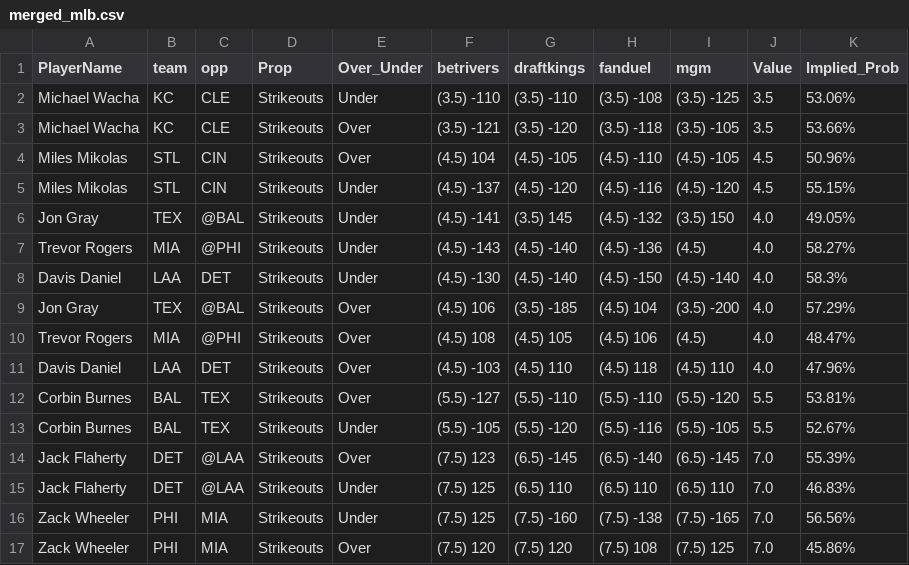
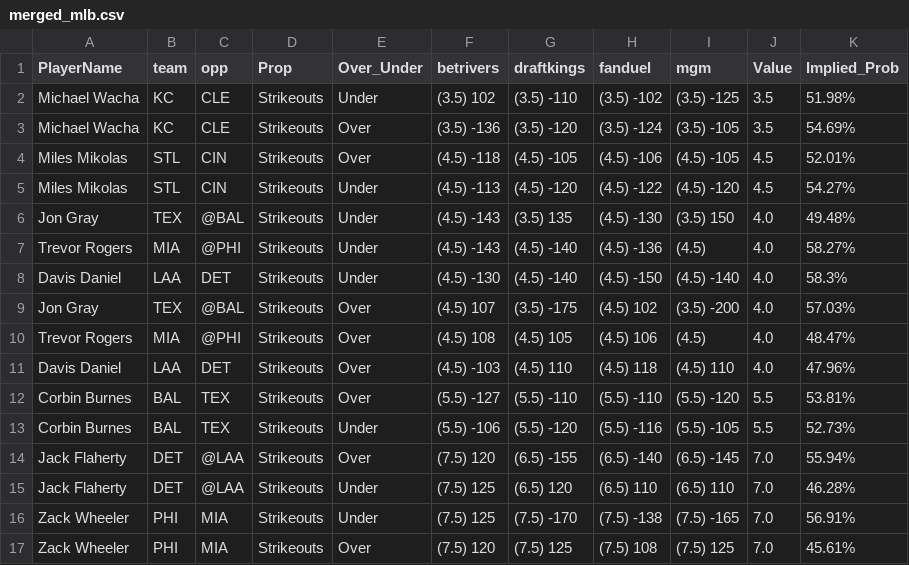
Before and after one commit to DhirenShivdasani/mlb, a CSV file: merged_mlb.csv, drawn as a sheet; only a part is shown; the diff covers the shown part only.

Commit message:
Automated update by scheduler

```diff
--- a/merged_mlb.csv
+++ b/merged_mlb.csv
@@ -1,10 +1,10 @@
 PlayerName,team,opp,Prop,Over_Under,betrivers,draftkings,fanduel,mgm,Value,Implied_Prob
-Michael Wacha,KC,CLE,Strikeouts,Under,(3.5) -110,(3.5) -110,(3.5) -108,(3.5) -125,3.5,53.06%
-Michael Wacha,KC,CLE,Strikeouts,Over,(3.5) -121,(3.5) -120,(3.5) -118,(3.5) -105,3.5,53.66%
-Miles Mikolas,STL,CIN,Strikeouts,Over,(4.5) 104,(4.5) -105,(4.5) -110,(4.5) -105,4.5,50.96%
-Miles Mikolas,STL,CIN,Strikeouts,Under,(4.5) -137,(4.5) -120,(4.5) -116,(4.5) -120,4.5,55.15%
-Jon Gray,TEX,@BAL,Strikeouts,Under,(4.5) -141,(3.5) 145,(4.5) -132,(3.5) 150,4.0,49.05%
+Michael Wacha,KC,CLE,Strikeouts,Under,(3.5) 102,(3.5) -110,(3.5) -102,(3.5) -125,3.5,51.98%
+Michael Wacha,KC,CLE,Strikeouts,Over,(3.5) -136,(3.5) -120,(3.5) -124,(3.5) -105,3.5,54.69%
+Miles Mikolas,STL,CIN,Strikeouts,Over,(4.5) -118,(4.5) -105,(4.5) -106,(4.5) -105,4.5,52.01%
+Miles Mikolas,STL,CIN,Strikeouts,Under,(4.5) -113,(4.5) -120,(4.5) -122,(4.5) -120,4.5,54.27%
+Jon Gray,TEX,@BAL,Strikeouts,Under,(4.5) -143,(3.5) 135,(4.5) -130,(3.5) 150,4.0,49.48%
 Trevor Rogers,MIA,@PHI,Strikeouts,Under,(4.5) -143,(4.5) -140,(4.5) -136,(4.5) ,4.0,58.27%
 Davis Daniel,LAA,DET,Strikeouts,Under,(4.5) -130,(4.5) -140,(4.5) -150,(4.5) -140,4.0,58.3%
-Jon Gray,TEX,@BAL,Strikeouts,Over,(4.5) 106,(3.5) -185,(4.5) 104,(3.5) -200,4.0,57.29%
+Jon Gray,TEX,@BAL,Strikeouts,Over,(4.5) 107,(3.5) -175,(4.5) 102,(3.5) -200,4.0,57.03%
 Trevor Rogers,MIA,@PHI,Strikeouts,Over,(4.5) 108,(4.5) 105,(4.5) 106,(4.5) ,4.0,48.47%
@@ -12,6 +12,6 @@ Davis Daniel,LAA,DET,Strikeouts,Over,(4.5) -103,(4.5) 110,(4.5) 118,(4.5) 110,4.
 Corbin Burnes,BAL,TEX,Strikeouts,Over,(5.5) -127,(5.5) -110,(5.5) -110,(5.5) -120,5.5,53.81%
-Corbin Burnes,BAL,TEX,Strikeouts,Under,(5.5) -105,(5.5) -120,(5.5) -116,(5.5) -105,5.5,52.67%
-Jack Flaherty,DET,@LAA,Strikeouts,Over,(7.5) 123,(6.5) -145,(6.5) -140,(6.5) -145,7.0,55.39%
-Jack Flaherty,DET,@LAA,Strikeouts,Under,(7.5) 125,(6.5) 110,(6.5) 110,(6.5) 110,7.0,46.83%
-Zack Wheeler,PHI,MIA,Strikeouts,Under,(7.5) 125,(7.5) -160,(7.5) -138,(7.5) -165,7.0,56.56%
-Zack Wheeler,PHI,MIA,Strikeouts,Over,(7.5) 120,(7.5) 120,(7.5) 108,(7.5) 125,7.0,45.86%
+Corbin Burnes,BAL,TEX,Strikeouts,Under,(5.5) -106,(5.5) -120,(5.5) -116,(5.5) -105,5.5,52.73%
+Jack Flaherty,DET,@LAA,Strikeouts,Over,(7.5) 120,(6.5) -155,(6.5) -140,(6.5) -145,7.0,55.94%
+Jack Flaherty,DET,@LAA,Strikeouts,Under,(7.5) 125,(6.5) 120,(6.5) 110,(6.5) 110,7.0,46.28%
+Zack Wheeler,PHI,MIA,Strikeouts,Under,(7.5) 125,(7.5) -170,(7.5) -138,(7.5) -165,7.0,56.91%
+Zack Wheeler,PHI,MIA,Strikeouts,Over,(7.5) 120,(7.5) 125,(7.5) 108,(7.5) 125,7.0,45.61%
```
Also changed, not shown: 47 edited cells elsewhere in this file.
